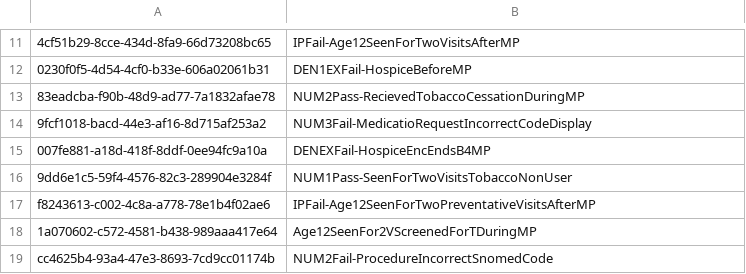
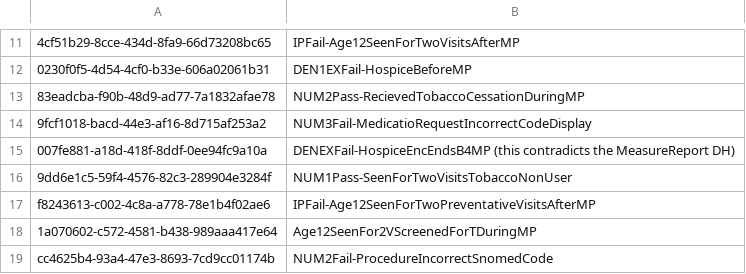
Before and after one commit to dhes/CMS138-tobacco_0.2.000_working_copy, a CSV file: patientId-note.csv, drawn as a sheet; only a part is shown, gaps mark what is left out.

Commit message:
refactored Initial patient; introduces Real Time Mode

```diff
--- a/patientId-note.csv
+++ b/patientId-note.csv
@@ -14,3 +14,3 @@
 "9fcf1018-bacd-44e3-af16-8d715af253a2","NUM3Fail-MedicatioRequestIncorrectCodeDisplay"
-"007fe881-a18d-418f-8ddf-0ee94fc9a10a","DENEXFail-HospiceEncEndsB4MP"
+"007fe881-a18d-418f-8ddf-0ee94fc9a10a","DENEXFail-HospiceEncEndsB4MP" (this contradicts the MeasureReport DH)
 "9dd6e1c5-59f4-4576-82c3-289904e3284f","NUM1Pass-SeenForTwoVisitsTobaccoNonUser"
```
Also changed, not shown: 13 other files.
